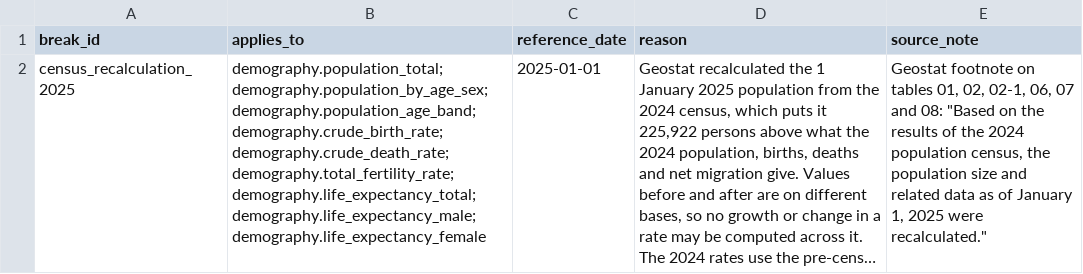
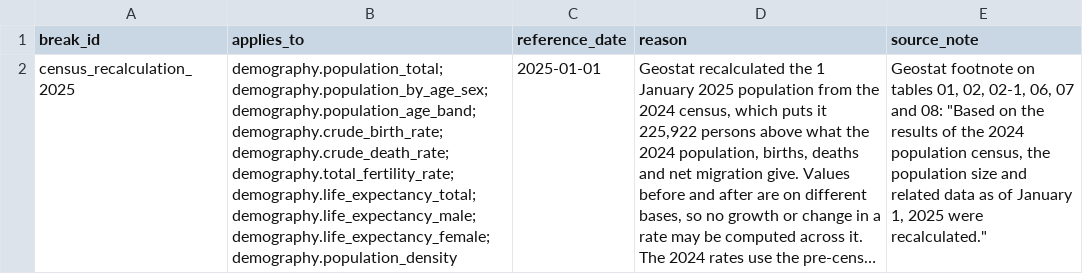
Before and after one commit to DuruMakh/geodata.ge, a CSV file: data/imports/demography-series-breaks.csv, drawn as a sheet; long unchanged cells end in …; the diff names each change by its address in the sheet, - before the commit and + after, or states it on an @@ line.

```diff
--- a/data/imports/demography-series-breaks.csv
+++ b/data/imports/demography-series-breaks.csv
-B2 (applies_to): demography.population_total;demography.population_by_age_sex;demography.population_age_band;demography.crude_birth_rate;demography.crude_death_rate;demography.total_fertility_rate;demography.life_expectancy_total;demography.life_expectancy_male;demography.life_expectancy_female
+B2 (applies_to): demography.population_total;demography.population_by_age_sex;demography.population_age_band;demography.crude_birth_rate;demography.crude_death_rate;demography.total_fertility_rate;demography.life_expectancy_total;demography.life_expectancy_male;demography.life_expectancy_female;demography.population_density
```
Also changed, not shown: data/sources/source-documents.csv, docs/Raw Data/Demography/geostat-demography/2026-10/source-manifest.csv, 30 other files.
